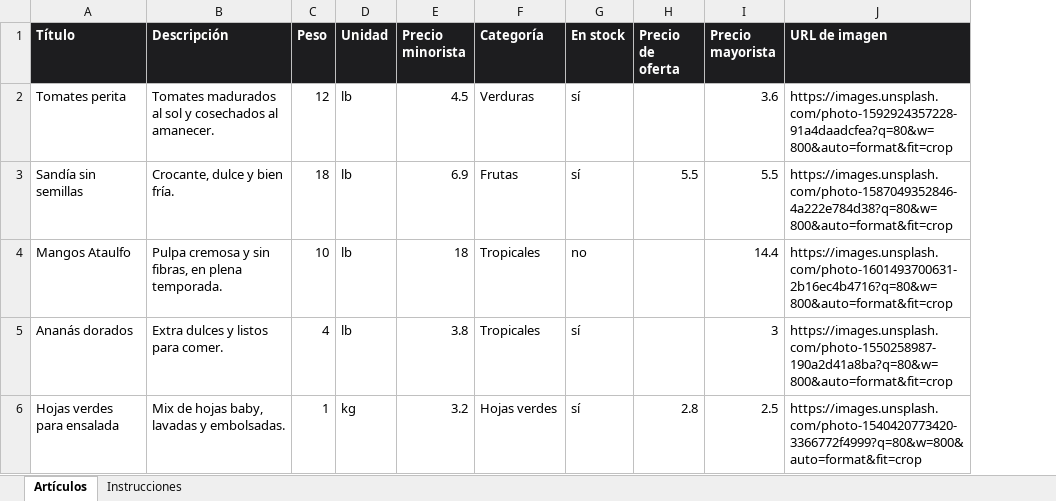
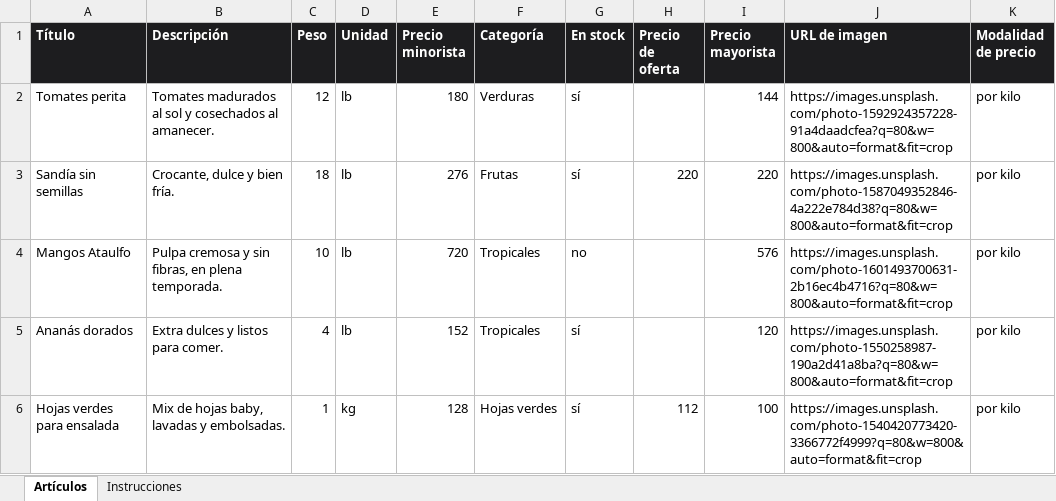
Before and after one commit to pegasuspixelsux-stack/Merkado_v2, an Excel workbook: public/merkado-items-sample.xlsx, sheet Artículos, drawn as a sheet; values as stored, in another font and other column widths than the file's, no borders; the diff names each change by its address in the sheet, - before the commit and + after, or states it on an @@ line.

```diff
--- a/public/merkado-items-sample.xlsx (sheet Artículos)
+++ b/public/merkado-items-sample.xlsx (sheet Artículos)
+column K (Modalidad de precio), rows 2-6: all por kilo
-E2 (Precio minorista): 4.5
+E2 (Precio minorista): 180
-I2 (Precio mayorista): 3.6
+I2 (Precio mayorista): 144
-E3 (Precio minorista): 6.9
+E3 (Precio minorista): 276
-H3 (Precio de oferta): 5.5
+H3 (Precio de oferta): 220
-I3 (Precio mayorista): 5.5
+I3 (Precio mayorista): 220
-E4 (Precio minorista): 18
+E4 (Precio minorista): 720
-I4 (Precio mayorista): 14.4
+I4 (Precio mayorista): 576
-E5 (Precio minorista): 3.8
+E5 (Precio minorista): 152
-I5 (Precio mayorista): 3
+I5 (Precio mayorista): 120
-E6 (Precio minorista): 3.2
+E6 (Precio minorista): 128
-H6 (Precio de oferta): 2.8
+H6 (Precio de oferta): 112
-I6 (Precio mayorista): 2.5
+I6 (Precio mayorista): 100
```
Also changed, not shown: sheet Instrucciones, 20 other files.
